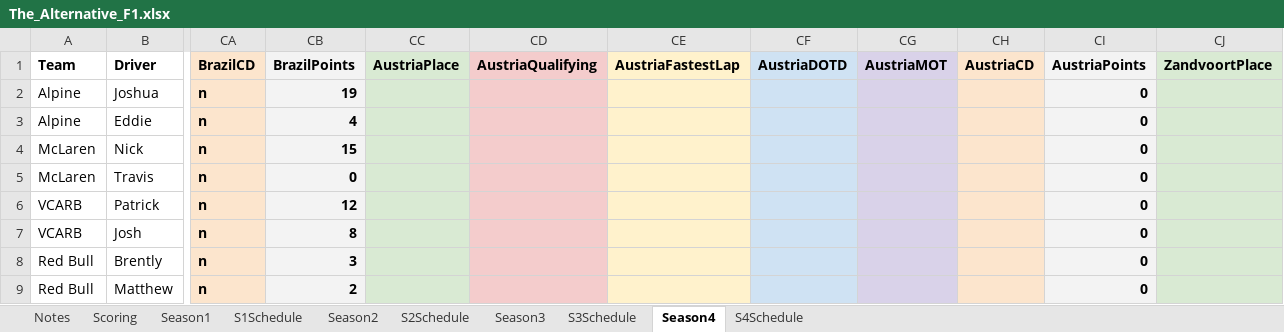
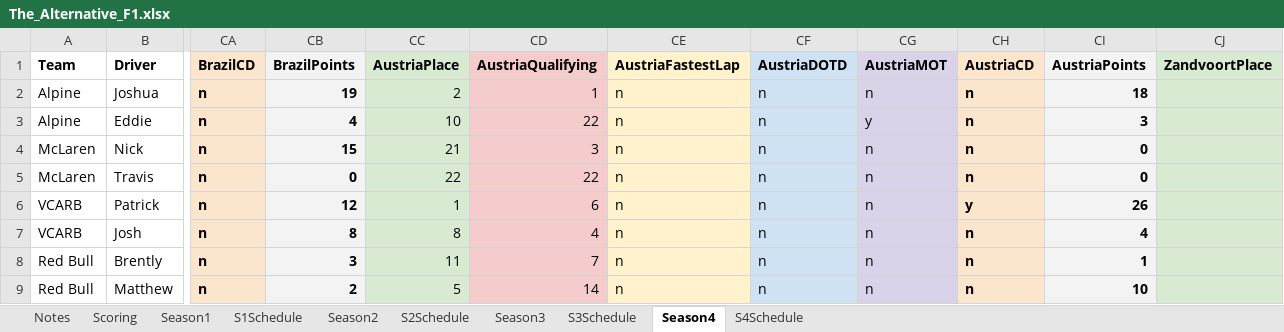
Before and after one commit to PKnowlez/F1Season4, an Excel workbook: The_Alternative_F1.xlsx, sheet Season4, drawn as a sheet; only a part is shown, gaps mark what is left out; values as stored, in another font and other column widths than the file's, no borders; charts and pictures not drawn; the diff covers the shown part only; the diff names each change by its address in the sheet, - before the commit and + after, or states it on an @@ line.

Commit message:
austria points

```diff
--- a/The_Alternative_F1.xlsx (sheet Season4)
+++ b/The_Alternative_F1.xlsx (sheet Season4)
-CC2 (AustriaPlace): (empty)
+CC2 (AustriaPlace): 2
-CD2 (AustriaQualifying): (empty)
+CD2 (AustriaQualifying): 1
-CE2:CE9 (AustriaFastestLap): (empty)
+CE2:CE9 (AustriaFastestLap): n
-CF2:CF9 (AustriaDOTD): (empty)
+CF2:CF9 (AustriaDOTD): n
-CG2 (AustriaMOT): (empty)
+CG2 (AustriaMOT): n
-CH2:CH5 (AustriaCD): (empty)
+CH2:CH5 (AustriaCD): n
-CI2 (AustriaPoints): 0
+CI2 (AustriaPoints): 18
-CC3 (AustriaPlace): (empty)
+CC3 (AustriaPlace): 10
-CD3 (AustriaQualifying): (empty)
+CD3 (AustriaQualifying): 22
-CG3 (AustriaMOT): (empty)
+CG3 (AustriaMOT): y
-CI3 (AustriaPoints): 0
+CI3 (AustriaPoints): 3
-CC4 (AustriaPlace): (empty)
+CC4 (AustriaPlace): 21
-CD4 (AustriaQualifying): (empty)
+CD4 (AustriaQualifying): 3
-CG4:CG9 (AustriaMOT): (empty)
+CG4:CG9 (AustriaMOT): n
-CC5 (AustriaPlace): (empty)
+CC5 (AustriaPlace): 22
-CD5 (AustriaQualifying): (empty)
+CD5 (AustriaQualifying): 22
-CC6 (AustriaPlace): (empty)
+CC6 (AustriaPlace): 1
-CD6 (AustriaQualifying): (empty)
+CD6 (AustriaQualifying): 6
-CH6 (AustriaCD): (empty)
+CH6 (AustriaCD): y
-CI6 (AustriaPoints): 0
+CI6 (AustriaPoints): 26
-CC7 (AustriaPlace): (empty)
+CC7 (AustriaPlace): 8
-CD7 (AustriaQualifying): (empty)
+CD7 (AustriaQualifying): 4
-CH7:CH9 (AustriaCD): (empty)
+CH7:CH9 (AustriaCD): n
-CI7 (AustriaPoints): 0
+CI7 (AustriaPoints): 4
-CC8 (AustriaPlace): (empty)
+CC8 (AustriaPlace): 11
-CD8 (AustriaQualifying): (empty)
+CD8 (AustriaQualifying): 7
-CI8 (AustriaPoints): 0
+CI8 (AustriaPoints): 1
-CC9 (AustriaPlace): (empty)
+CC9 (AustriaPlace): 5
-CD9 (AustriaQualifying): (empty)
+CD9 (AustriaQualifying): 14
-CI9 (AustriaPoints): 0
+CI9 (AustriaPoints): 10
```
Also changed, not shown: 42 edited cells elsewhere in this sheet, sheet S4Schedule.
